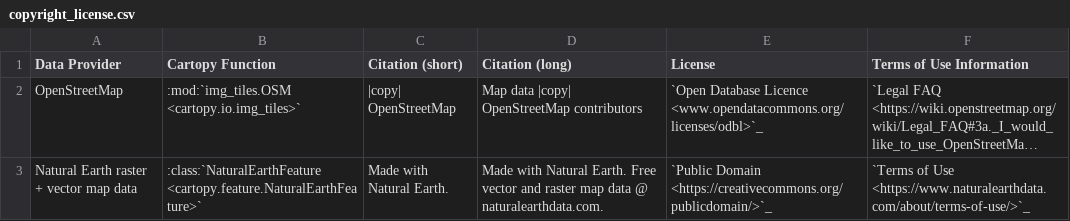
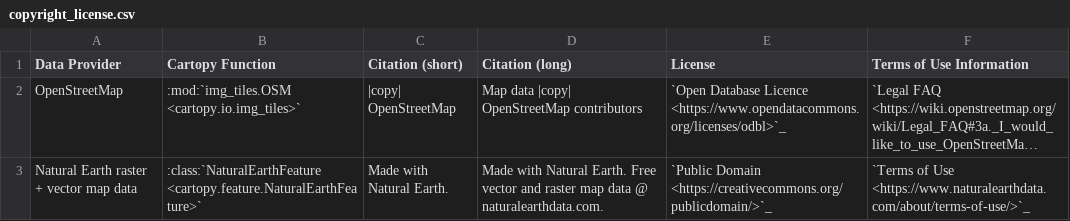
Before and after one commit to SciTools/cartopy, a CSV file: docs/source/_static/copyright_license.csv, drawn as a sheet; long unchanged cells end in …; the diff names each change by its address in the sheet, - before the commit and + after, or states it on an @@ line.

```diff
--- a/docs/source/_static/copyright_license.csv
+++ b/docs/source/_static/copyright_license.csv
-E2 (License): …Database Licence <www.opendatacommons.org/licenses/odbl>`_
+E2 (License): …Database Licence <https://www.opendatacommons.org/licenses/odbl>`_
```
Also changed, not shown: 4 other files.
